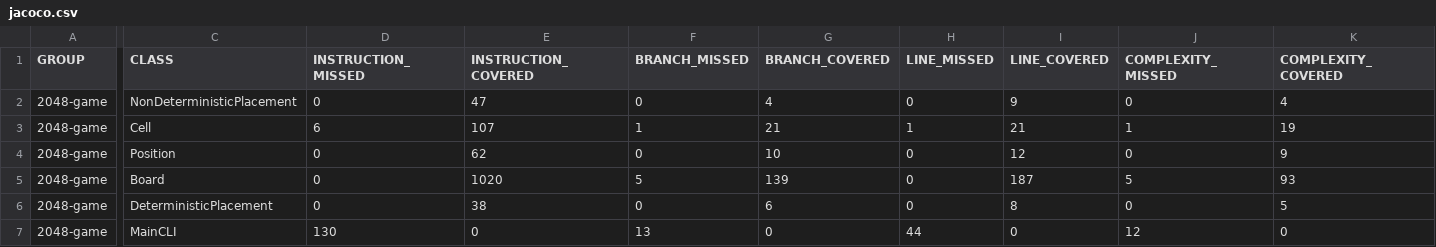
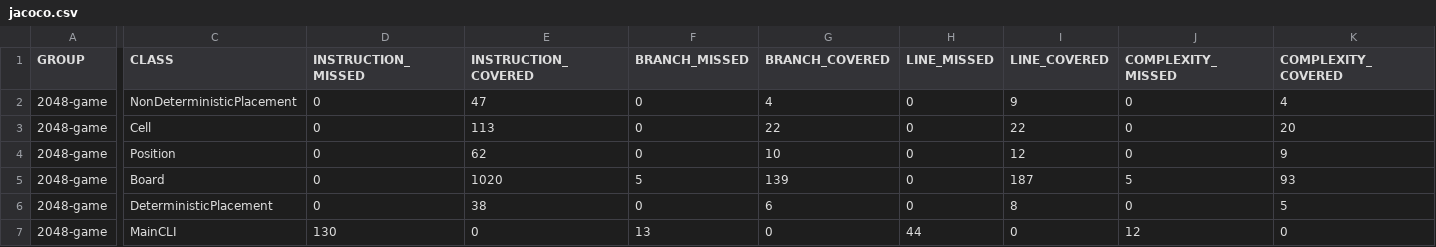
Before and after one commit to Joaquintinsin/aguirre-astrada-tissera-reliable-2048, a CSV file: target/site/jacoco/jacoco.csv, drawn as a sheet; only a part is shown, gaps mark what is left out; the diff names each change by its address in the sheet, - before the commit and + after, or states it on an @@ line.

```diff
--- a/target/site/jacoco/jacoco.csv
+++ b/target/site/jacoco/jacoco.csv
-D3 (INSTRUCTION_MISSED): 6
+D3 (INSTRUCTION_MISSED): 0
-E3 (INSTRUCTION_COVERED): 107
+E3 (INSTRUCTION_COVERED): 113
-F3 (BRANCH_MISSED): 1
+F3 (BRANCH_MISSED): 0
-G3 (BRANCH_COVERED): 21
+G3 (BRANCH_COVERED): 22
-H3 (LINE_MISSED): 1
+H3 (LINE_MISSED): 0
-I3 (LINE_COVERED): 21
+I3 (LINE_COVERED): 22
-J3 (COMPLEXITY_MISSED): 1
+J3 (COMPLEXITY_MISSED): 0
-K3 (COMPLEXITY_COVERED): 19
+K3 (COMPLEXITY_COVERED): 20
```
Also changed, not shown: 8 other files.
